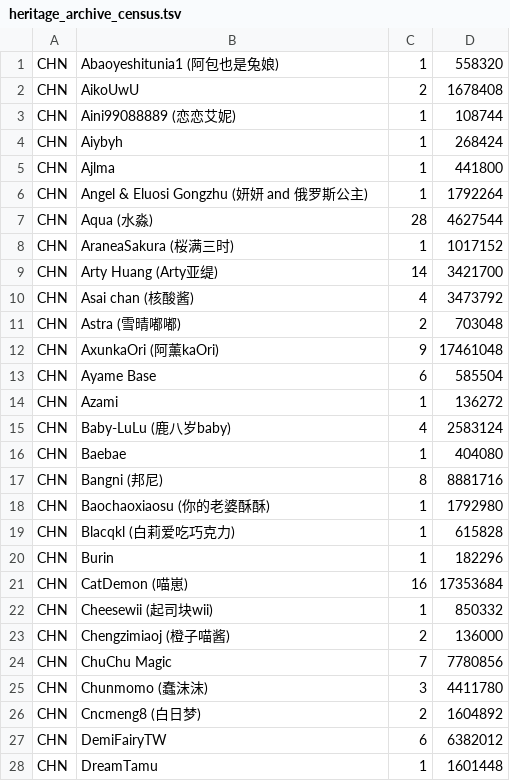
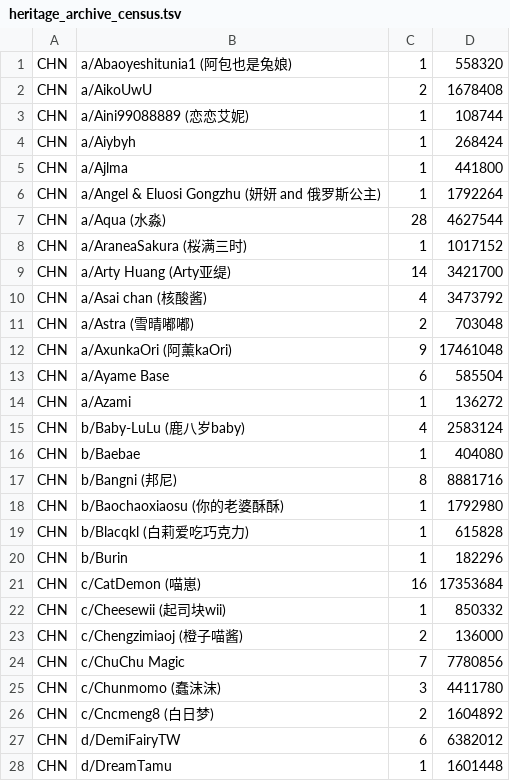
Before and after one commit to deuxksy/Vesper-X, a TSV file: data/heritage_archive_census.tsv, drawn as a sheet; only a part is shown; the diff covers the shown part only.

```diff
--- a/data/heritage_archive_census.tsv
+++ b/data/heritage_archive_census.tsv
@@ -1,28 +1,28 @@
-CHN	Abaoyeshitunia1 (阿包也是兔娘)	1	558320
-CHN	AikoUwU	2	1678408
-CHN	Aini99088889 (恋恋艾妮)	1	108744
-CHN	Aiybyh	1	268424
-CHN	Ajlma	1	441800
-CHN	Angel & Eluosi Gongzhu (妍妍 and 俄罗斯公主)	1	1792264
-CHN	Aqua (水淼)	28	4627544
-CHN	AraneaSakura (桜满三时)	1	1017152
-CHN	Arty Huang (Arty亚缇)	14	3421700
-CHN	Asai chan (核酸酱)	4	3473792
-CHN	Astra (雪晴嘟嘟)	2	703048
-CHN	AxunkaOri (阿薰kaOri)	9	17461048
-CHN	Ayame Base	6	585504
-CHN	Azami	1	136272
-CHN	Baby-LuLu (鹿八岁baby)	4	2583124
-CHN	Baebae	1	404080
-CHN	Bangni (邦尼)	8	8881716
-CHN	Baochaoxiaosu (你的老婆酥酥)	1	1792980
-CHN	Blacqkl (白莉爱吃巧克力)	1	615828
-CHN	Burin	1	182296
-CHN	CatDemon (喵崽)	16	17353684
-CHN	Cheesewii (起司块wii)	1	850332
-CHN	Chengzimiaoj (橙子喵酱)	2	136000
-CHN	ChuChu Magic	7	7780856
-CHN	Chunmomo (蠢沫沫)	3	4411780
-CHN	Cncmeng8 (白日梦)	2	1604892
-CHN	DemiFairyTW	6	6382012
-CHN	DreamTamu	1	1601448
+CHN	a/Abaoyeshitunia1 (阿包也是兔娘)	1	558320
+CHN	a/AikoUwU	2	1678408
+CHN	a/Aini99088889 (恋恋艾妮)	1	108744
+CHN	a/Aiybyh	1	268424
+CHN	a/Ajlma	1	441800
+CHN	a/Angel & Eluosi Gongzhu (妍妍 and 俄罗斯公主)	1	1792264
+CHN	a/Aqua (水淼)	28	4627544
+CHN	a/AraneaSakura (桜满三时)	1	1017152
+CHN	a/Arty Huang (Arty亚缇)	14	3421700
+CHN	a/Asai chan (核酸酱)	4	3473792
+CHN	a/Astra (雪晴嘟嘟)	2	703048
+CHN	a/AxunkaOri (阿薰kaOri)	9	17461048
+CHN	a/Ayame Base	6	585504
+CHN	a/Azami	1	136272
+CHN	b/Baby-LuLu (鹿八岁baby)	4	2583124
+CHN	b/Baebae	1	404080
+CHN	b/Bangni (邦尼)	8	8881716
+CHN	b/Baochaoxiaosu (你的老婆酥酥)	1	1792980
+CHN	b/Blacqkl (白莉爱吃巧克力)	1	615828
+CHN	b/Burin	1	182296
+CHN	c/CatDemon (喵崽)	16	17353684
+CHN	c/Cheesewii (起司块wii)	1	850332
+CHN	c/Chengzimiaoj (橙子喵酱)	2	136000
+CHN	c/ChuChu Magic	7	7780856
+CHN	c/Chunmomo (蠢沫沫)	3	4411780
+CHN	c/Cncmeng8 (白日梦)	2	1604892
+CHN	d/DemiFairyTW	6	6382012
+CHN	d/DreamTamu	1	1601448
```
Also changed, not shown: 146 edited cells elsewhere in this file, 1 other file.
